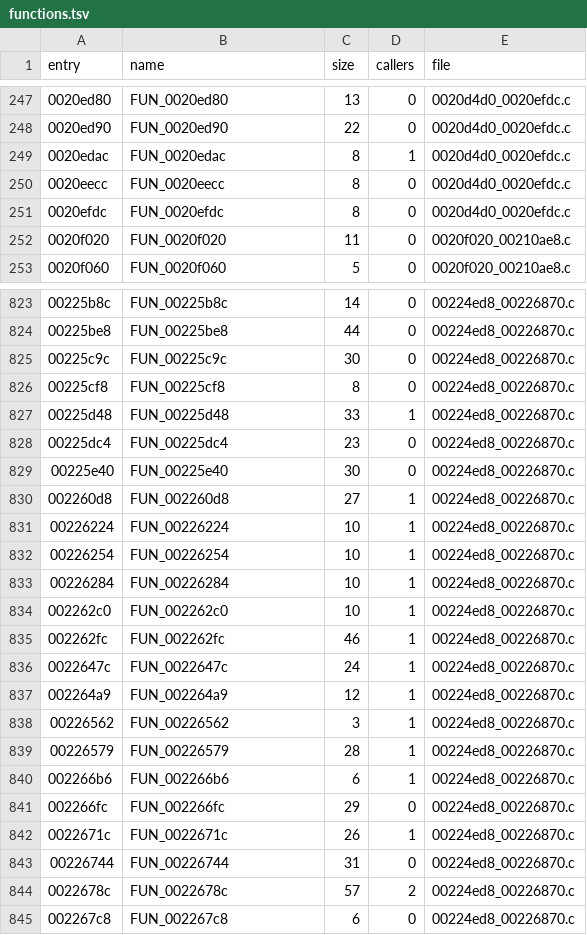
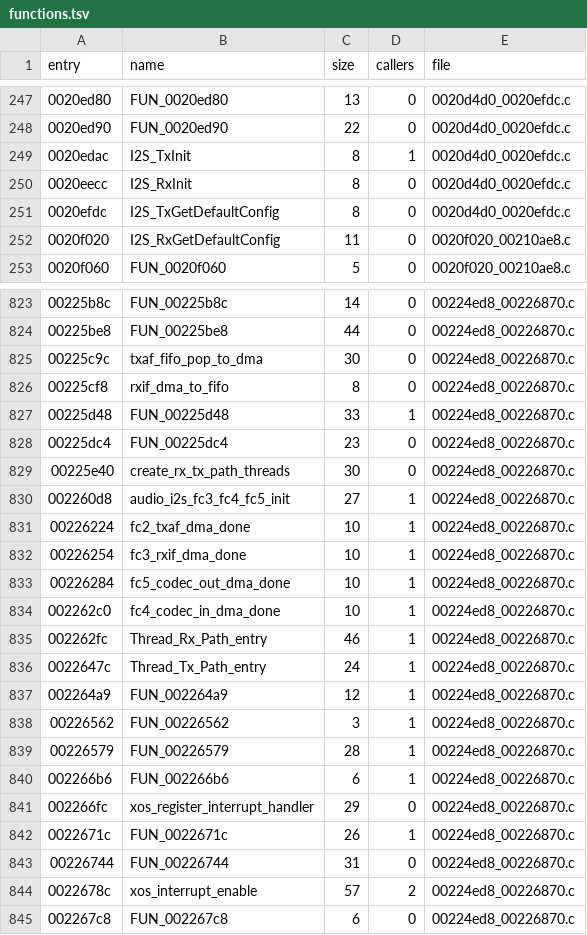
Before and after one commit to Reid-n0rc/FT-710_Firmware, a TSV file: decomp/ifdsp/hifi4/functions.tsv, drawn as a sheet; only a part is shown, gaps mark what is left out; the diff covers the shown part only.

```diff
--- a/decomp/ifdsp/hifi4/functions.tsv
+++ b/decomp/ifdsp/hifi4/functions.tsv
@@ -248,6 +248,6 @@ entry	name	size	callers	file
 0020ed90	FUN_0020ed90	22	0	0020d4d0_0020efdc.c
-0020edac	FUN_0020edac	8	1	0020d4d0_0020efdc.c
-0020eecc	FUN_0020eecc	8	0	0020d4d0_0020efdc.c
-0020efdc	FUN_0020efdc	8	0	0020d4d0_0020efdc.c
-0020f020	FUN_0020f020	11	0	0020f020_00210ae8.c
+0020edac	I2S_TxInit	8	1	0020d4d0_0020efdc.c
+0020eecc	I2S_RxInit	8	0	0020d4d0_0020efdc.c
+0020efdc	I2S_TxGetDefaultConfig	8	0	0020d4d0_0020efdc.c
+0020f020	I2S_RxGetDefaultConfig	11	0	0020f020_00210ae8.c
 0020f060	FUN_0020f060	5	0	0020f020_00210ae8.c
@@ -824,14 +824,14 @@ entry	name	size	callers	file
 00225be8	FUN_00225be8	44	0	00224ed8_00226870.c
-00225c9c	FUN_00225c9c	30	0	00224ed8_00226870.c
-00225cf8	FUN_00225cf8	8	0	00224ed8_00226870.c
+00225c9c	txaf_fifo_pop_to_dma	30	0	00224ed8_00226870.c
+00225cf8	rxif_dma_to_fifo	8	0	00224ed8_00226870.c
 00225d48	FUN_00225d48	33	1	00224ed8_00226870.c
 00225dc4	FUN_00225dc4	23	0	00224ed8_00226870.c
-00225e40	FUN_00225e40	30	0	00224ed8_00226870.c
-002260d8	FUN_002260d8	27	1	00224ed8_00226870.c
-00226224	FUN_00226224	10	1	00224ed8_00226870.c
-00226254	FUN_00226254	10	1	00224ed8_00226870.c
-00226284	FUN_00226284	10	1	00224ed8_00226870.c
-002262c0	FUN_002262c0	10	1	00224ed8_00226870.c
-002262fc	FUN_002262fc	46	1	00224ed8_00226870.c
-0022647c	FUN_0022647c	24	1	00224ed8_00226870.c
+00225e40	create_rx_tx_path_threads	30	0	00224ed8_00226870.c
+002260d8	audio_i2s_fc3_fc4_fc5_init	27	1	00224ed8_00226870.c
+00226224	fc2_txaf_dma_done	10	1	00224ed8_00226870.c
+00226254	fc3_rxif_dma_done	10	1	00224ed8_00226870.c
+00226284	fc5_codec_out_dma_done	10	1	00224ed8_00226870.c
+002262c0	fc4_codec_in_dma_done	10	1	00224ed8_00226870.c
+002262fc	Thread_Rx_Path_entry	46	1	00224ed8_00226870.c
+0022647c	Thread_Tx_Path_entry	24	1	00224ed8_00226870.c
 002264a9	FUN_002264a9	12	1	00224ed8_00226870.c
@@ -840,6 +840,6 @@ entry	name	size	callers	file
 002266b6	FUN_002266b6	6	1	00224ed8_00226870.c
-002266fc	FUN_002266fc	29	0	00224ed8_00226870.c
+002266fc	xos_register_interrupt_handler	29	0	00224ed8_00226870.c
 0022671c	FUN_0022671c	26	1	00224ed8_00226870.c
 00226744	FUN_00226744	31	0	00224ed8_00226870.c
-0022678c	FUN_0022678c	57	2	00224ed8_00226870.c
+0022678c	xos_interrupt_enable	57	2	00224ed8_00226870.c
 002267c8	FUN_002267c8	6	0	00224ed8_00226870.c
```
Also changed, not shown: 83 edited cells elsewhere in this file, decomp/ifdsp/m33/functions.tsv, 35 other files.
